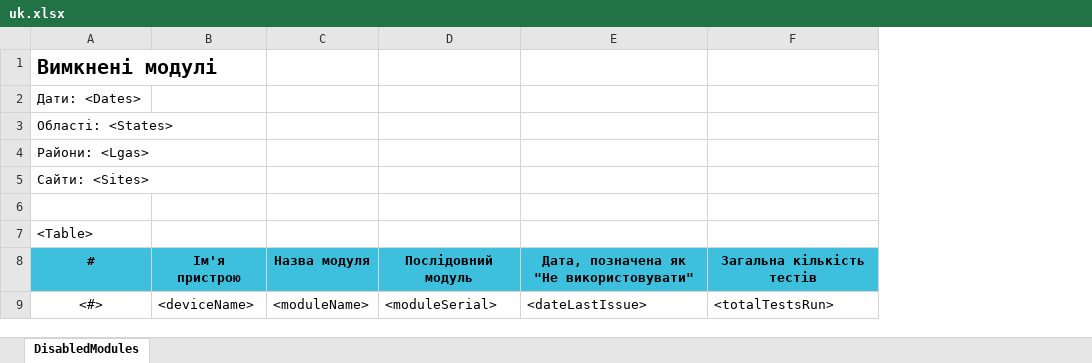
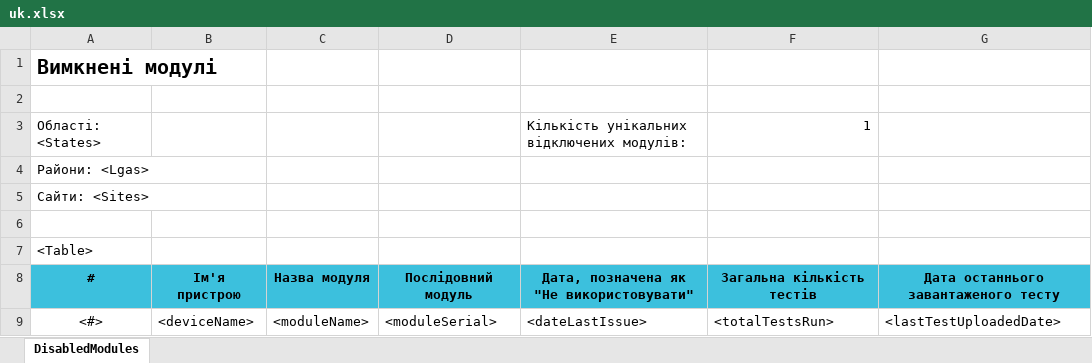
Before and after one commit to RahatSaqib/aspect, an Excel workbook: api/templates/do_not_use_modules_report/uk.xlsx, sheet DisabledModules, drawn as a sheet; values as stored, in another font and other column widths than the file's, no borders; the diff names each change by its address in the sheet, - before the commit and + after, or states it on an @@ line.

```diff
--- a/api/templates/do_not_use_modules_report/uk.xlsx (sheet DisabledModules)
+++ b/api/templates/do_not_use_modules_report/uk.xlsx (sheet DisabledModules)
+column G, rows 8-9: Дата останнього завантаженого тесту | <lastTestUploadedDate>
-A2: Дати: <Dates>
+A2: (empty)
-E3: (empty)
+E3: Кількість унікальних відключених модулів:
-F3: (empty)
+F3: 1
```
Also changed, not shown: api/templates/do_not_use_modules_report/en.xlsx, api/templates/do_not_use_modules_report/fr.xlsx, 7 other files.
